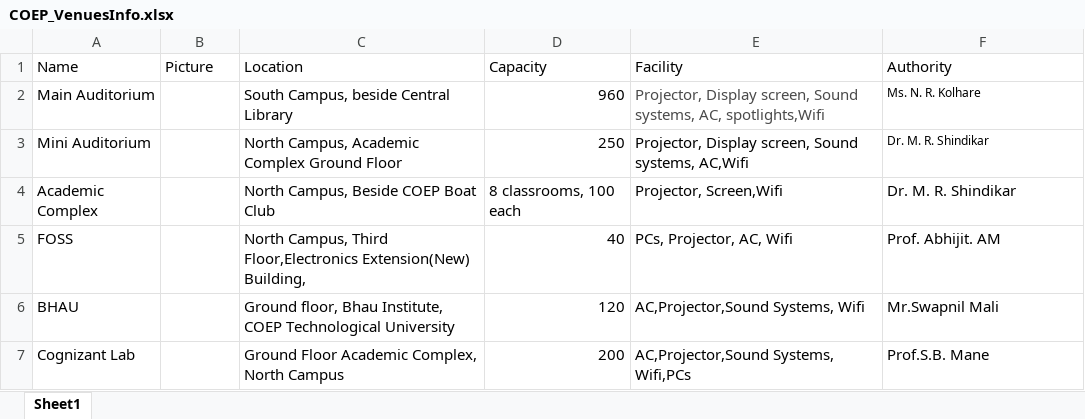
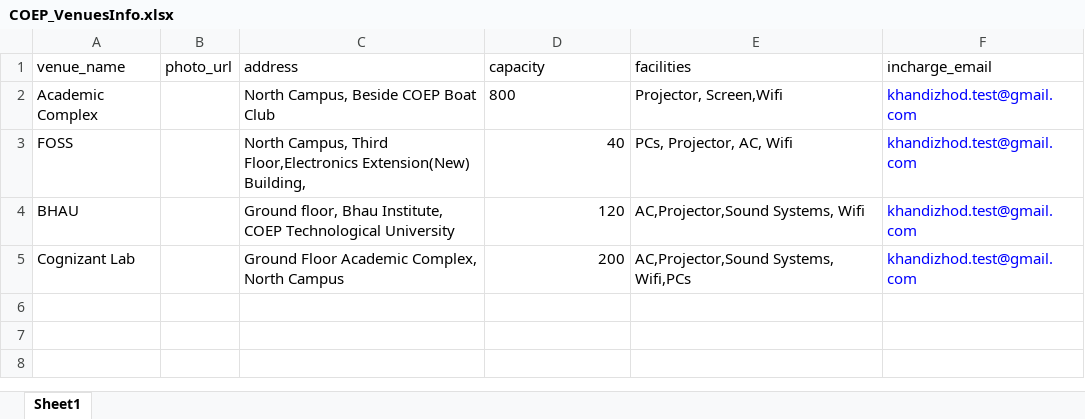
Before and after one commit to aasthaaj05/VenueBookingSystem, an Excel workbook: COEP_VenuesInfo.xlsx, sheet Sheet1, drawn as a sheet; values as stored, in another font and other column widths than the file's, no borders; charts and pictures not drawn; removed rows and columns are numbered as before the commit, all else as after; the diff names each change by its address in the sheet, - before the commit and + after, or states it on an @@ line.

Commit message:
venues using excel

```diff
--- a/COEP_VenuesInfo.xlsx (sheet Sheet1)
+++ b/COEP_VenuesInfo.xlsx (sheet Sheet1)
-row 1: Name | Picture | Location | Capacity | Facility | Authority
-row 2: Main Auditorium |  | South Campus, beside Central Library | 960 | Projector, Display screen, Sound systems, AC, spotlights,Wifi | Ms. N. R. Kolhare
-row 3: Mini Auditorium |  | North Campus, Academic Complex Ground Floor | 250 | Projector, Display screen, Sound systems, AC,Wifi | Dr. M. R. Shindikar
+row 1: venue_name | photo_url | address | capacity | facilities | incharge_email
-D2: 8 classrooms, 100 each
+D2: 800
-F2: Dr. M. R. Shindikar
+F2: khandizhod.test@gmail.com
-F2:F5 text colour: black
+F2:F5 text colour: #0000FF
-F3: Prof. Abhijit. AM
+F3: khandizhod.test@gmail.com
-F4: Mr.Swapnil Mali
+F4: khandizhod.test@gmail.com
-F5: Prof.S.B. Mane
+F5: khandizhod.test@gmail.com
```
Also changed, not shown: charts or pictures, 4 other files.
